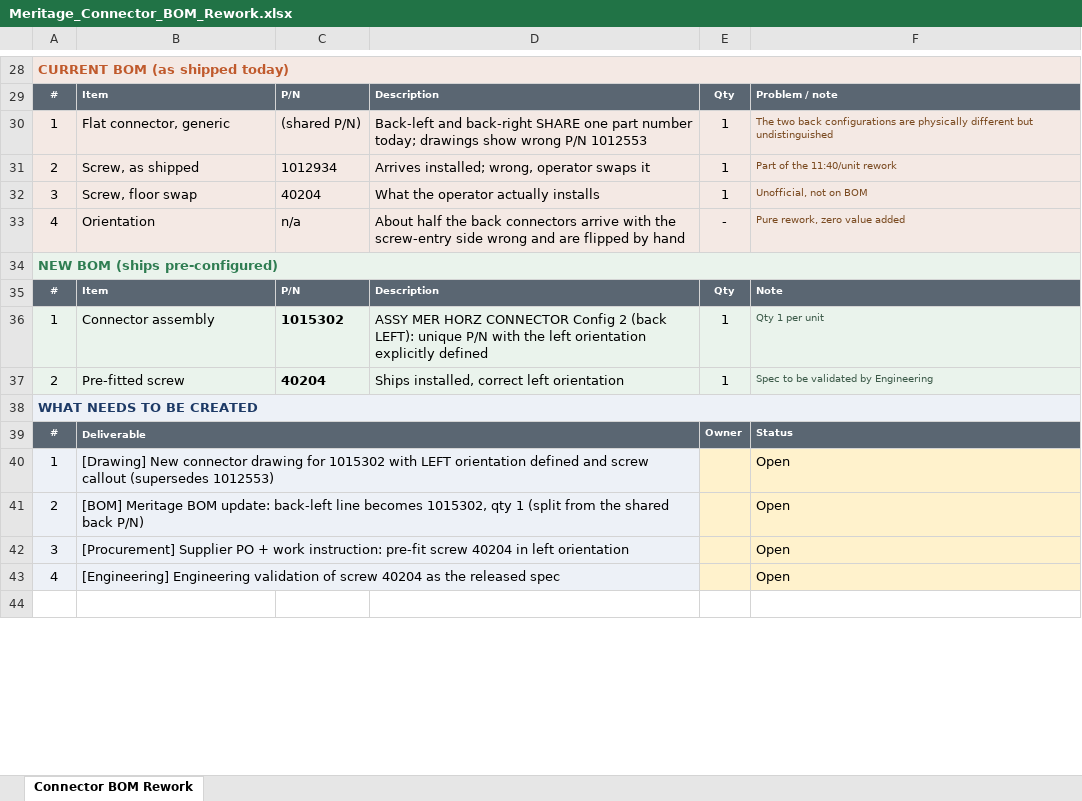
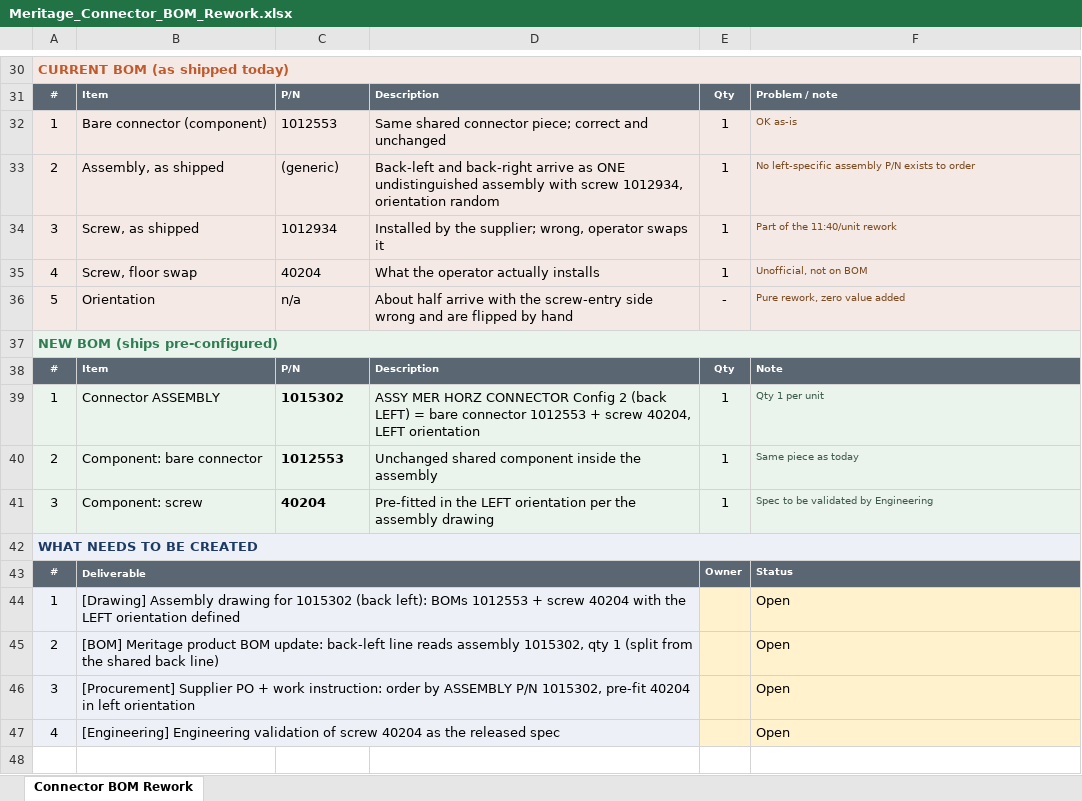
Before and after one commit to macokeefe/claude-code-system, an Excel workbook: standard-work/docs/Meritage_Connector_BOM_Rework.xlsx, sheet Connector BOM Rework, drawn as a sheet; only a part is shown, gaps mark what is left out; values as stored, in another font and other column widths than the file's, no borders; addresses are those after the commit; the diff covers the shown part only; the diff names each change by its address in the sheet, - before the commit and + after, or states it on an @@ line.

```diff
--- a/standard-work/docs/Meritage_Connector_BOM_Rework.xlsx (sheet Connector BOM Rework)
+++ b/standard-work/docs/Meritage_Connector_BOM_Rework.xlsx (sheet Connector BOM Rework)
-B32: Flat connector, generic
+B32: Bare connector (component)
-C32: (shared P/N)
+C32: 1012553
-D32: Back-left and back-right SHARE one part number today; drawings show wrong P/N 1012553
+D32: Same shared connector piece; correct and unchanged
-F32: The two back configurations are physically different but undistinguished
+F32: OK as-is
+row 33: 2 | Assembly, as shipped | (generic) | Back-left and back-right arrive as ONE undistinguished assembly with screw 1012934, orientation random | 1 | No left-specific assembly P/N exists to order
-A34: 2
+A34: 3
-D34: Arrives installed; wrong, operator…
+D34: Installed by the supplier; wrong, operator…
-A35: 3
+A35: 4
-A36: 4
+A36: 5
-D36: About half the back connectors arrive with…
+D36: About half arrive with…
-B39: Connector assembly
+B39: Connector ASSEMBLY
-D39: …2 (back LEFT): unique P/N with the left orientation explicitly defined
+D39: …2 (back LEFT) = bare connector 1012553 + screw 40204, LEFT orientation
-B40: Pre-fitted screw
+B40: Component: bare connector
-C40: 40204
+C40: 1012553
-D40: Ships installed, correct left orientation
+D40: Unchanged shared component inside the assembly
-F40: Spec to be validated by Engineering
+F40: Same piece as today
+row 41: 3 | Component: screw | 40204 | Pre-fitted in the LEFT orientation per the assembly drawing | 1 | Spec to be validated by Engineering
-B44: [Drawing] New connector drawing for 1015302 with LEFT orientation defined and screw callout (supersedes 1012553)
+B44: [Drawing] Assembly drawing for 1015302 (back left): BOMs 1012553 + screw 40204 with the LEFT orientation defined
-B45: [BOM] Meritage BOM update: back-left line becomes 1015302, qty 1 (split from the shared back P/N)
+B45: [BOM] Meritage product BOM update: back-left line reads assembly 1015302, qty 1 (split from the shared back line)
-B46: …work instruction: pre-fit screw 40204 in…
+B46: …work instruction: order by ASSEMBLY P/N 1015302, pre-fit 40204 in…
```
Also changed, not shown: 4 added rows and 36 edited cells elsewhere in this sheet.
